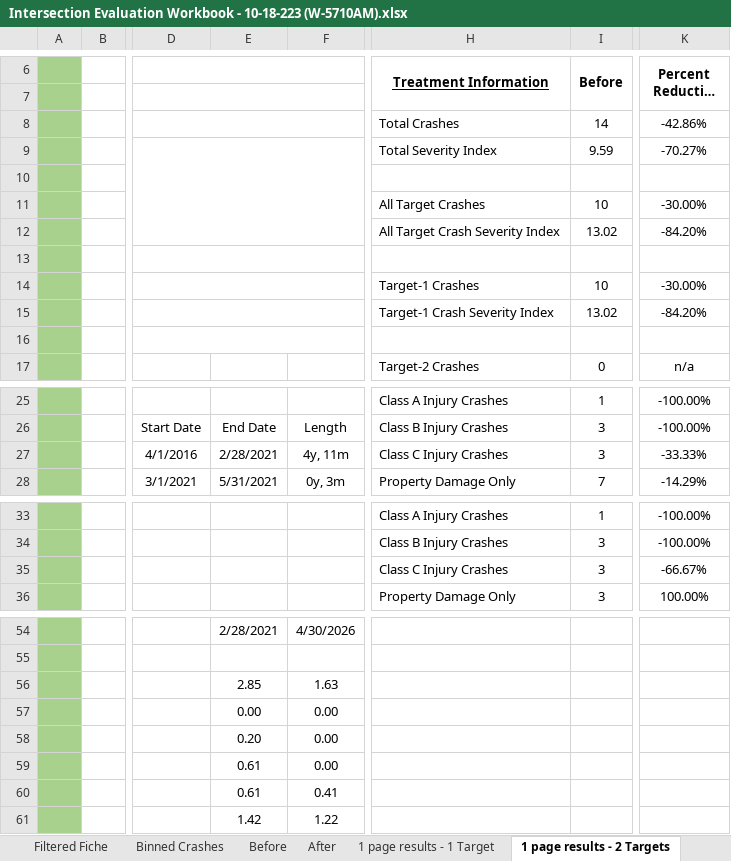
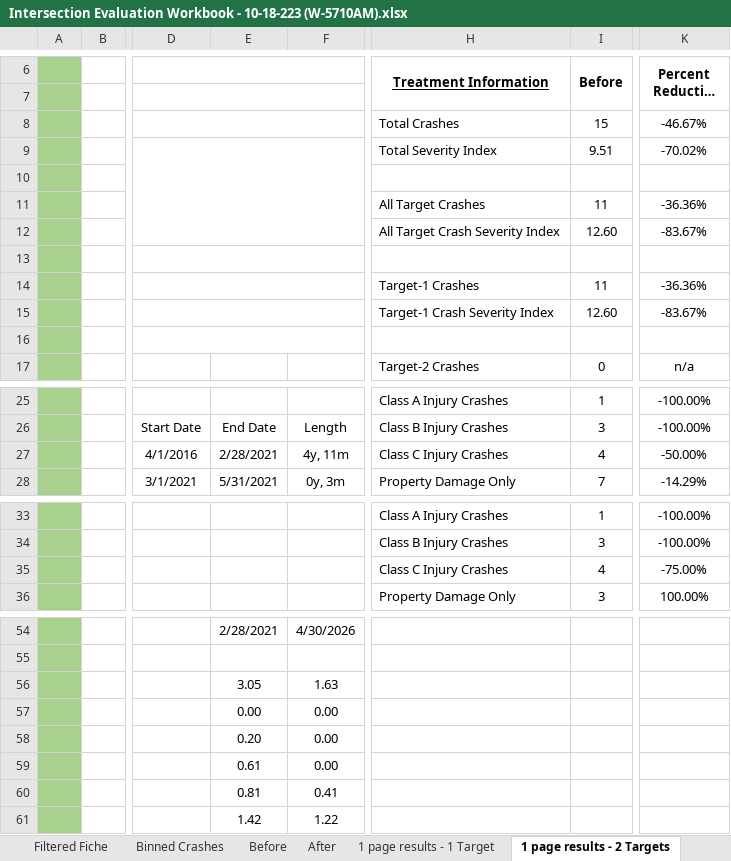
Before and after one commit to bahretc/Etch-A-Sketch, an Excel workbook: examples/41000076160/Intersection Evaluation Workbook - 10-18-223 (W-5710AM).xlsx, sheet 1 page results - 2 Targets, drawn as a sheet; only a part is shown, gaps mark what is left out; long unchanged cells end in …; values as stored, in another font and other column widths than the file's, no borders; charts and pictures and conditional formats not drawn; the diff names each change by its address in the sheet, - before the commit and + after, or states it on an @@ line.

```diff
--- a/examples/41000076160/Intersection Evaluation Workbook - 10-18-223 (W-5710AM).xlsx (sheet 1 page results - 2 Targets)
+++ b/examples/41000076160/Intersection Evaluation Workbook - 10-18-223 (W-5710AM).xlsx (sheet 1 page results - 2 Targets)
-I8 (Before): 14
+I8 (Before): 15
-K8: -42.86%
+K8: -46.67%
-I9 (Before): 9.59
+I9 (Before): 9.51
-K9: -70.27%
+K9: -70.02%
-I11 (Before): 10
+I11 (Before): 11
-K11: -30.00%
+K11: -36.36%
-I12 (Before): 13.02
+I12 (Before): 12.60
-K12: -84.20%
+K12: -83.67%
-I14 (Before): 10
+I14 (Before): 11
-K14: -30.00%
+K14: -36.36%
-I15 (Before): 13.02
+I15 (Before): 12.60
-K15: -84.20%
+K15: -83.67%
-I27 (Before): 3
+I27 (Before): 4
-K27: -33.33%
+K27: -50.00%
-I35 (Before): 3
+I35 (Before): 4
-K35: -66.67%
+K35: -75.00%
-E56: 2.85
+E56: 3.05
-E60: 0.61
+E60: 0.81
```
Also changed, not shown: sheet Filtered Fiche, sheet Before, sheet 1 page results - 1 Target, sheet For NCDOT staff - for Tracking, formulas that keep their value, hidden cells, 2 other files.
